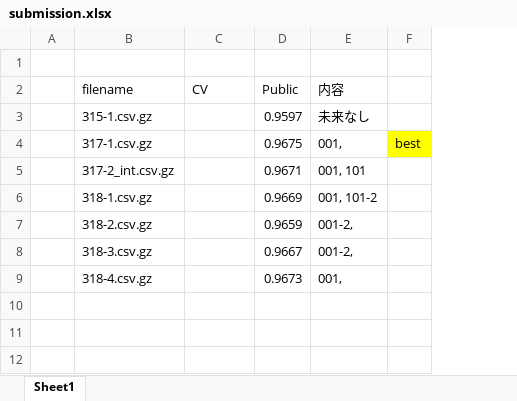
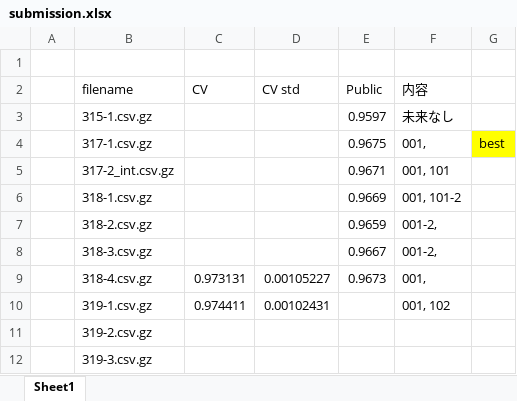
Before and after one commit to aihill/TalkingData-AdTracking-Fraud, an Excel workbook: submission.xlsx, sheet Sheet1, drawn as a sheet; values as stored, in another font and other column widths than the file's, no borders; conditional formats not drawn; the diff names each change by its address in the sheet, - before the commit and + after, or states it on an @@ line.

```diff
--- a/submission.xlsx (sheet Sheet1)
+++ b/submission.xlsx (sheet Sheet1)
+column D (CV std), row 9: 0.00105227
-C9 (CV): (empty)
+C9 (CV): 0.973131
+row 10:  | 319-1.csv.gz | 0.974411 | 0.00102431 |  | 001, 102
+row 11:  | 319-2.csv.gz
+row 12:  | 319-3.csv.gz
```
Also changed, not shown: 3 other files.
